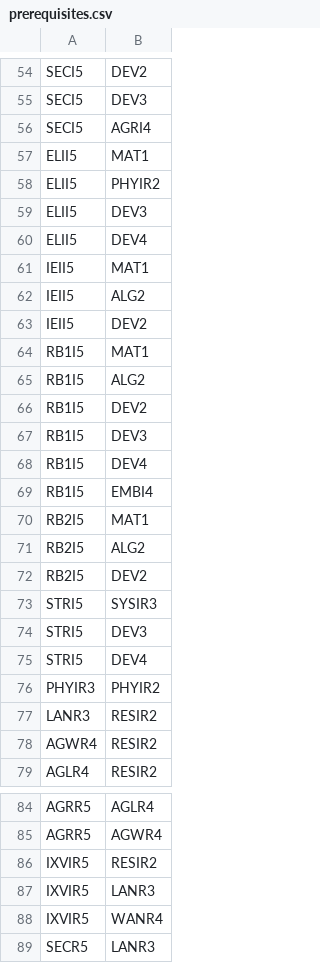
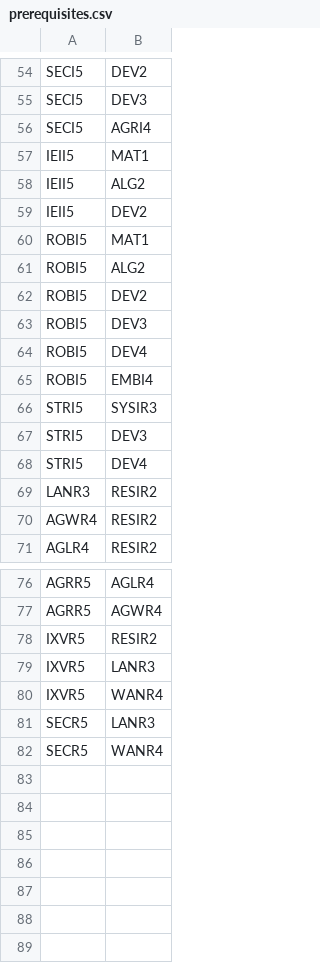
Before and after one commit to Curriculum-Simulator/curriculum-simulator-backend, a CSV file: src/main/resources/static/data/prerequisites.csv, drawn as a sheet; only a part is shown, gaps mark what is left out; the shorter side is filled out with more unchanged rows.

Commit message:
Update prerequisites and corequisites

```diff
--- a/src/main/resources/static/data/prerequisites.csv
+++ b/src/main/resources/static/data/prerequisites.csv
@@ -56,6 +56,2 @@ SECI5,DEV3
 SECI5,AGRI4
-ELII5,MAT1
-ELII5,PHYIR2
-ELII5,DEV3
-ELII5,DEV4
 IEII5,MAT1
@@ -63,11 +59,8 @@ IEII5,ALG2
 IEII5,DEV2
-RB1I5,MAT1
-RB1I5,ALG2
-RB1I5,DEV2
-RB1I5,DEV3
-RB1I5,DEV4
-RB1I5,EMBI4
-RB2I5,MAT1
-RB2I5,ALG2
-RB2I5,DEV2
+ROBI5,MAT1
+ROBI5,ALG2
+ROBI5,DEV2
+ROBI5,DEV3
+ROBI5,DEV4
+ROBI5,EMBI4
 STRI5,SYSIR3
@@ -75,3 +68,2 @@ STRI5,DEV3
 STRI5,DEV4
-PHYIR3,PHYIR2
 LANR3,RESIR2
@@ -85,5 +77,5 @@ AGRR5,AGLR4
 AGRR5,AGWR4
-IXVIR5,RESIR2
-IXVIR5,LANR3
-IXVIR5,WANR4
+IXVR5,RESIR2
+IXVR5,LANR3
+IXVR5,WANR4
 SECR5,LANR3
```
Also changed, not shown: src/main/resources/static/data/corequisites.csv, src/main/resources/static/data/cours_reseau.csv.
